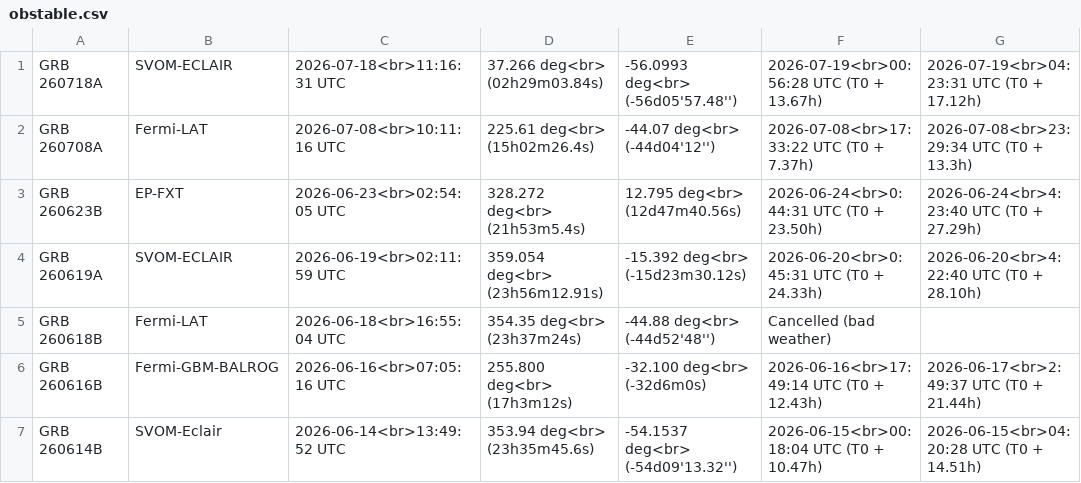
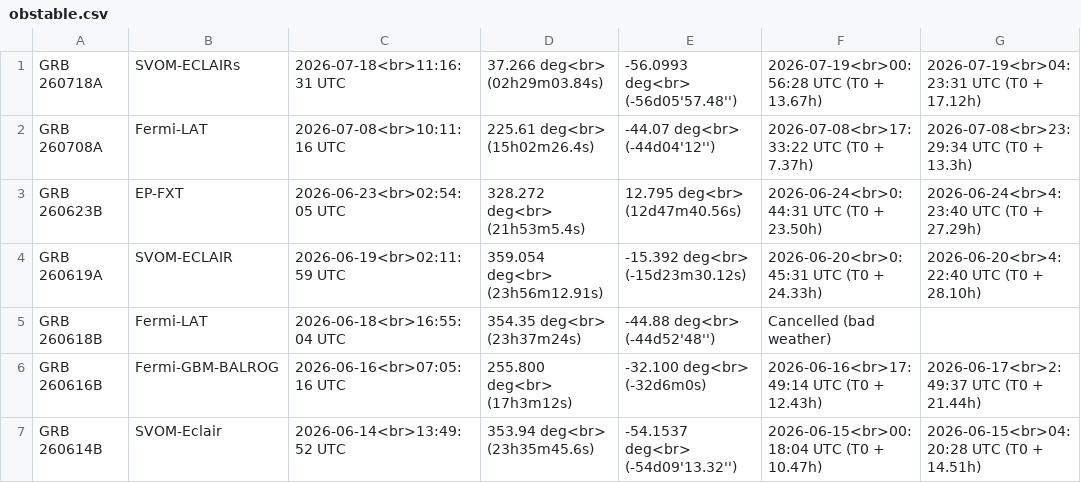
Before and after one commit to grbhess/grbhess.github.io, a CSV file: obstable.csv, drawn as a sheet; only a part is shown; the diff names each change by its address in the sheet, - before the commit and + after, or states it on an @@ line.

Commit message:
Reload page

```diff
--- a/obstable.csv
+++ b/obstable.csv
-B1: SVOM-ECLAIR
+B1: SVOM-ECLAIRs
```
